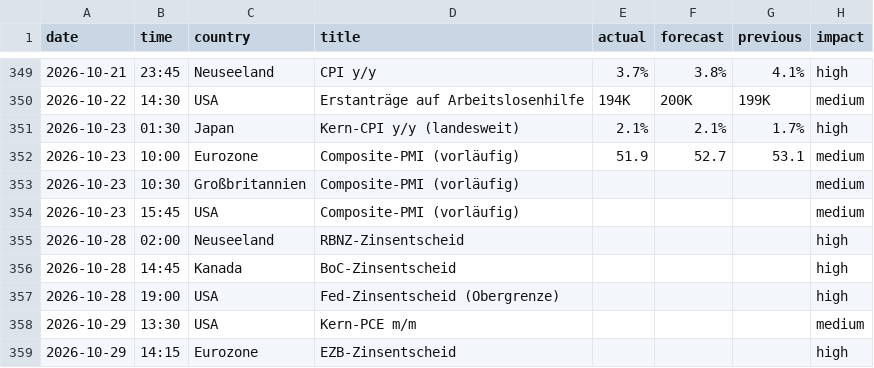
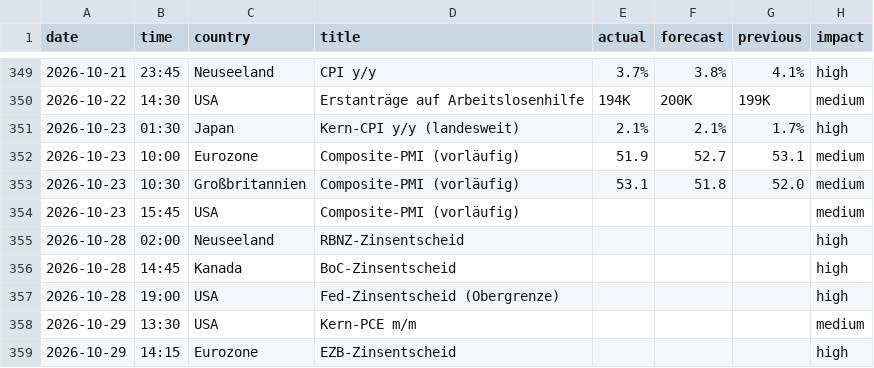
Before and after one commit to michelbrueck25-eng/journal-daten, a CSV file: wirtschaft.csv, drawn as a sheet; only a part is shown, gaps mark what is left out.

```diff
--- a/wirtschaft.csv
+++ b/wirtschaft.csv
@@ -352,3 +352,3 @@ date,time,country,title,actual,forecast,previous,impact
 2026-10-23,10:00,Eurozone,Composite-PMI (vorläufig),51.9,52.7,53.1,medium
-2026-10-23,10:30,Großbritannien,Composite-PMI (vorläufig),,,,medium
+2026-10-23,10:30,Großbritannien,Composite-PMI (vorläufig),53.1,51.8,52.0,medium
 2026-10-23,15:45,USA,Composite-PMI (vorläufig),,,,medium
```
Also changed, not shown: lage.csv, 1 other file.
